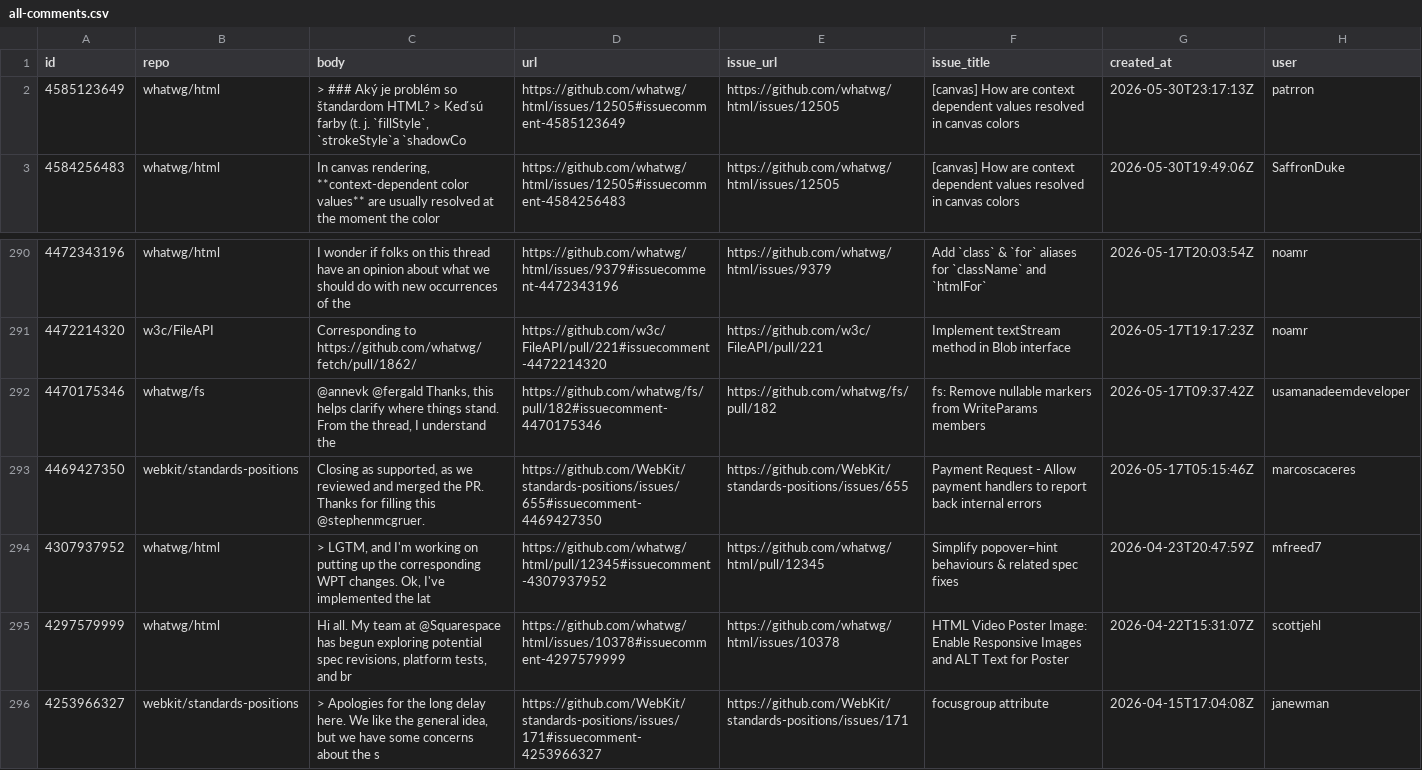
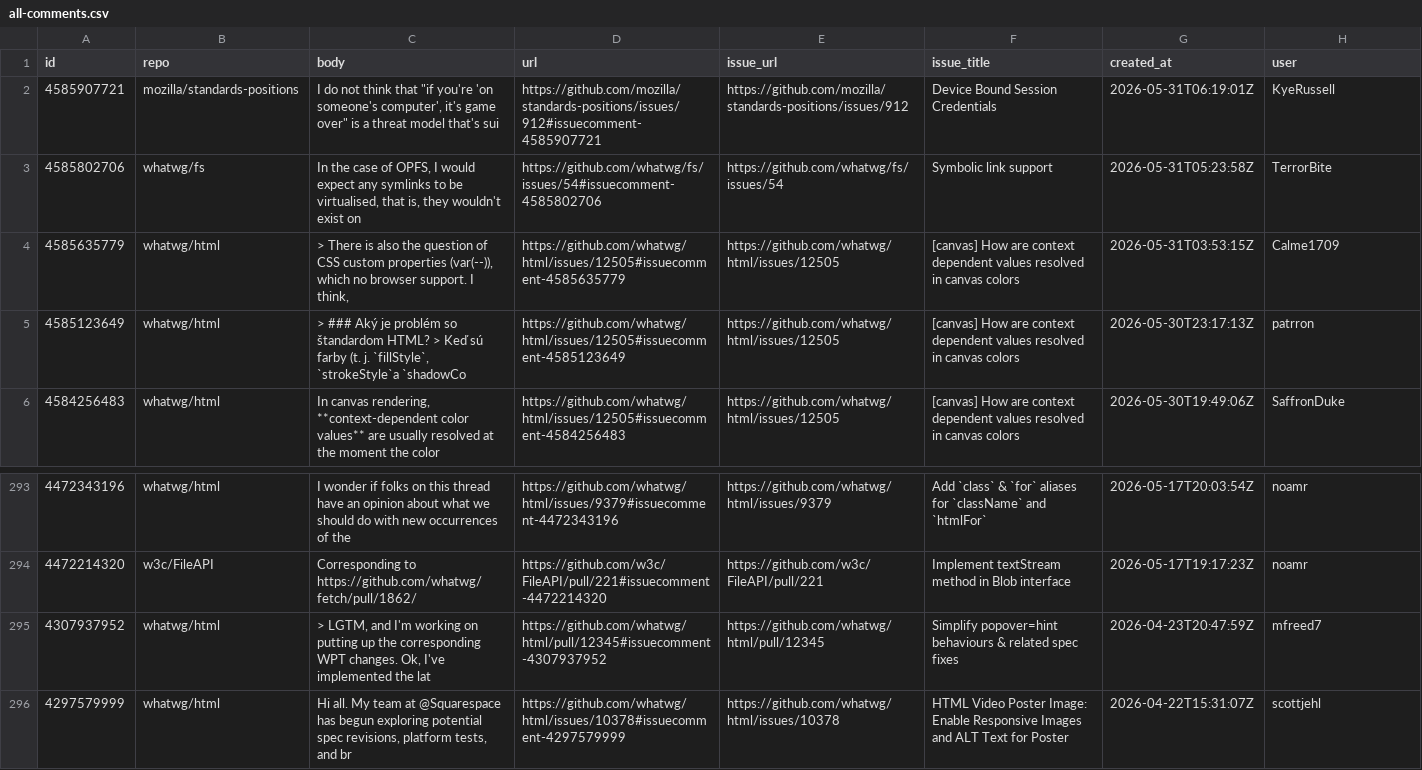
Before and after one commit to hsinyi/compat-utils, a CSV file: output/all-comments.csv, drawn as a sheet; only a part is shown, gaps mark what is left out; the shorter side is filled out with more unchanged rows; removed rows and columns are numbered as before the commit, all else as after; the diff names each change by its address in the sheet, - before the commit and + after, or states it on an @@ line.

```diff
--- a/output/all-comments.csv
+++ b/output/all-comments.csv
+row 2: 4585907721 | mozilla/standards-positions | I do not think that "if you're 'on someone's computer', it's game over" is a threat model that's sui | https://github.com/mozilla/standards-positions/issues/912#issuecomment-4585907721 | https://github.com/mozilla/standards-positions/issues/912 | Device Bound Session Credentials | 2026-05-31T06:19:01Z | KyeRussell
+row 3: 4585802706 | whatwg/fs | In the case of OPFS, I would expect any symlinks to be virtualised, that is, they wouldn't exist on | https://github.com/whatwg/fs/issues/54#issuecomment-4585802706 | https://github.com/whatwg/fs/issues/54 | Symbolic link support | 2026-05-31T05:23:58Z | TerrorBite
+row 4: 4585635779 | whatwg/html | > There is also the question of CSS custom properties (var(--)), which no browser support. I think, | https://github.com/whatwg/html/issues/12505#issuecomment-4585635779 | https://github.com/whatwg/html/issues/12505 | [canvas] How are context dependent values resolved in canvas colors | 2026-05-31T03:53:15Z | Calme1709
-row 292: 4470175346 | whatwg/fs | @annevk @fergald Thanks, this helps clarify where things stand. From the thread, I understand the | https://github.com/whatwg/fs/pull/182#issuecomment-4470175346 | https://github.com/whatwg/fs/pull/182 | fs: Remove nullable markers from WriteParams members | 2026-05-17T09:37:42Z | usamanadeemdeveloper
-row 293: 4469427350 | webkit/standards-positions | Closing as supported, as we reviewed and merged the PR. Thanks for filling this @stephenmcgruer. | https://github.com/WebKit/standards-positions/issues/655#issuecomment-4469427350 | https://github.com/WebKit/standards-positions/issues/655 | Payment Request - Allow payment handlers to report back internal errors | 2026-05-17T05:15:46Z | marcoscaceres
```
Also changed, not shown: output/mozilla-standards-positions.csv, output/whatwg-fs.csv, 1 other file.
